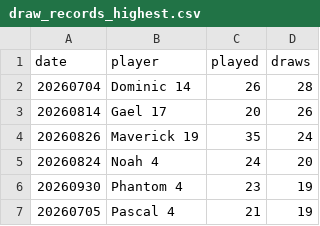
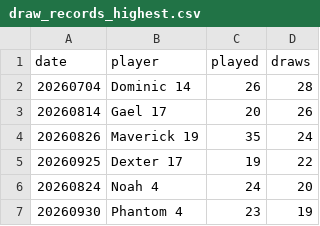
Before and after one commit to dgonzalez13/esports-tracker-full, a CSV file: eadriatic/output/draw_records_highest.csv, drawn as a sheet; only a part is shown; the shorter side is filled out with more unchanged rows; the diff names each change by its address in the sheet, - before the commit and + after, or states it on an @@ line.

```diff
--- a/eadriatic/output/draw_records_highest.csv
+++ b/eadriatic/output/draw_records_highest.csv
+row 5: 20260925 | Dexter 17 | 19 | 22
```
Also changed, not shown: eadriatic/output/daily_streak_summary.csv, eadriatic/output/daily_streaks.csv, 9 other files.
